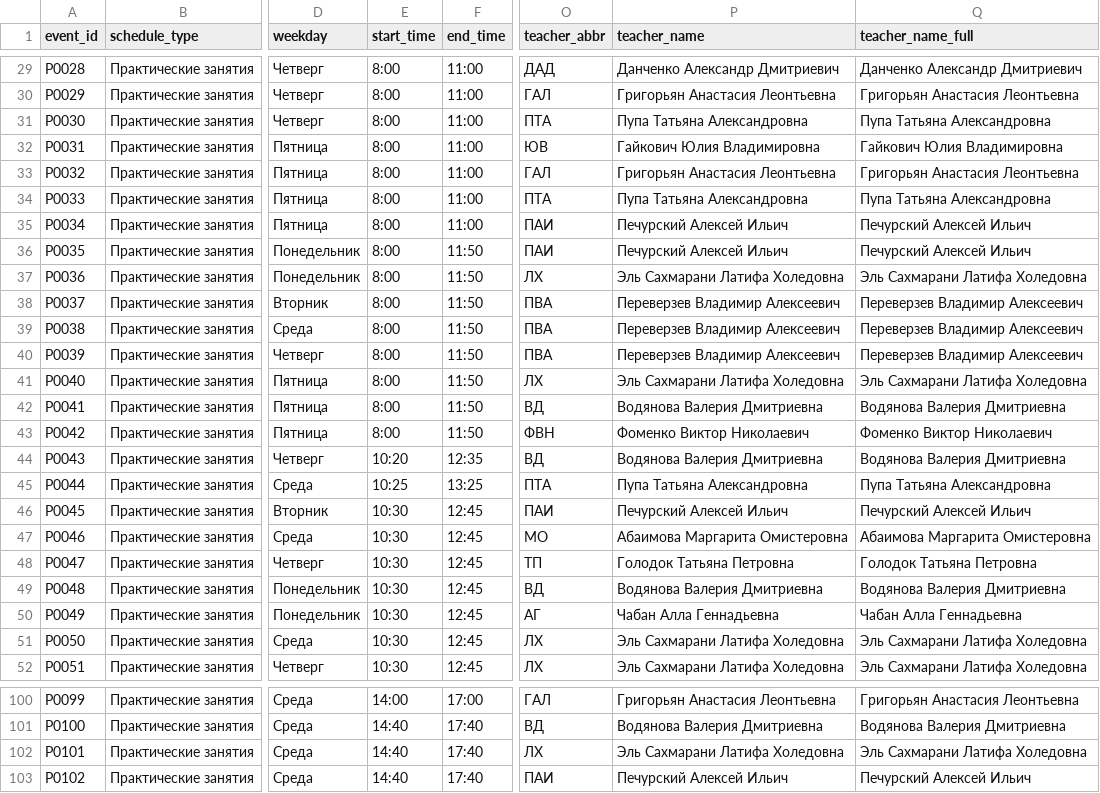
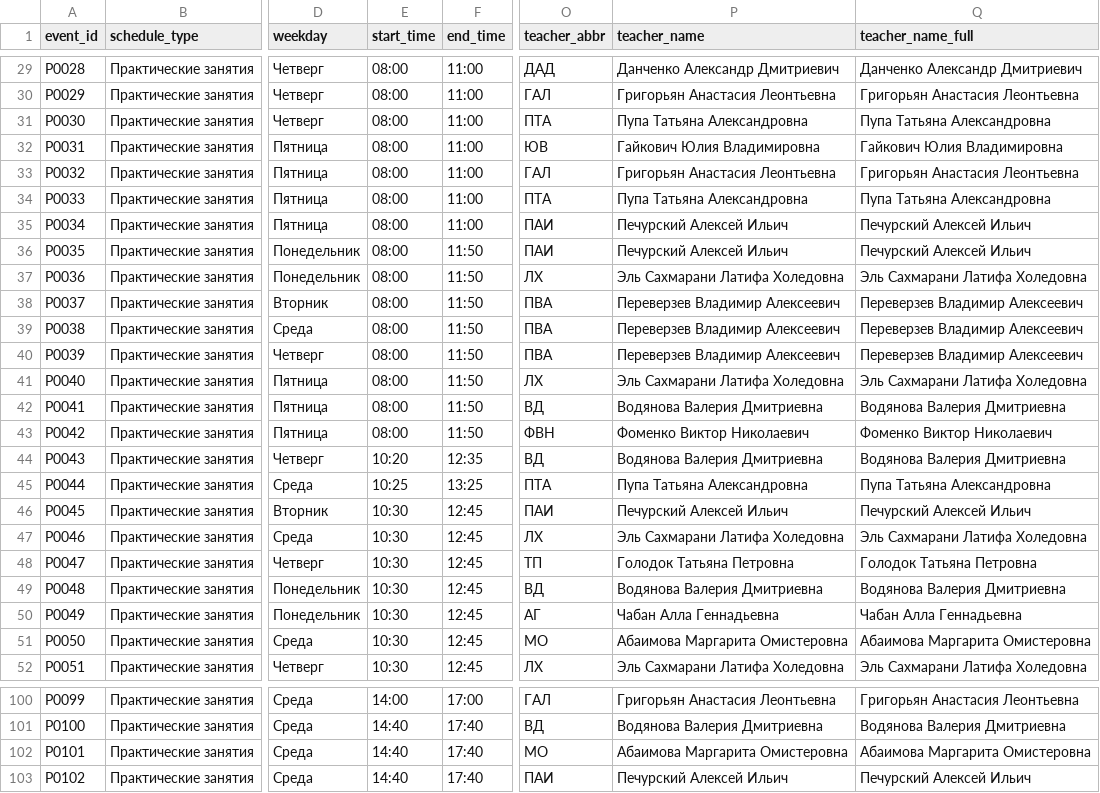
Before and after one commit to yuliyaha/physbot-guides, a CSV file: master_for_bot_fresh.csv, drawn as a sheet; only a part is shown, gaps mark what is left out; the diff covers the shown part only; the diff names each change by its address in the sheet, - before the commit and + after, or states it on an @@ line.

```diff
--- a/master_for_bot_fresh.csv
+++ b/master_for_bot_fresh.csv
-E29:E43 (start_time): 8:00
+E29:E43 (start_time): 08:00
-O47 (teacher_abbr): МО
+O47 (teacher_abbr): ЛХ
-P47 (teacher_name): Абаимова Маргарита Омистеровна
+P47 (teacher_name): Эль Сахмарани Латифа Холедовна
-Q47 (teacher_name_full): Абаимова Маргарита Омистеровна
+Q47 (teacher_name_full): Эль Сахмарани Латифа Холедовна
-O51 (teacher_abbr): ЛХ
+O51 (teacher_abbr): МО
-P51 (teacher_name): Эль Сахмарани Латифа Холедовна
+P51 (teacher_name): Абаимова Маргарита Омистеровна
-Q51 (teacher_name_full): Эль Сахмарани Латифа Холедовна
+Q51 (teacher_name_full): Абаимова Маргарита Омистеровна
-O102 (teacher_abbr): ЛХ
+O102 (teacher_abbr): МО
-P102 (teacher_name): Эль Сахмарани Латифа Холедовна
+P102 (teacher_name): Абаимова Маргарита Омистеровна
-Q102 (teacher_name_full): Эль Сахмарани Латифа Холедовна
+Q102 (teacher_name_full): Абаимова Маргарита Омистеровна
```
Also changed, not shown: 52 edited cells elsewhere in this file, 3 other files.
